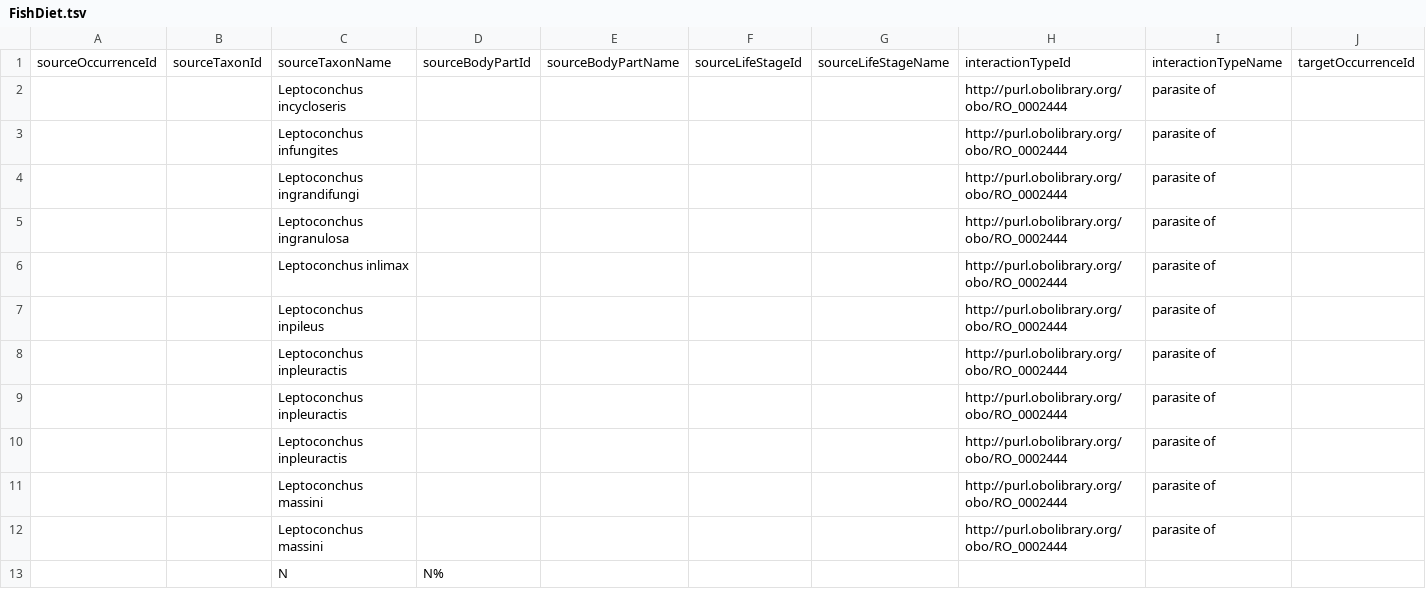
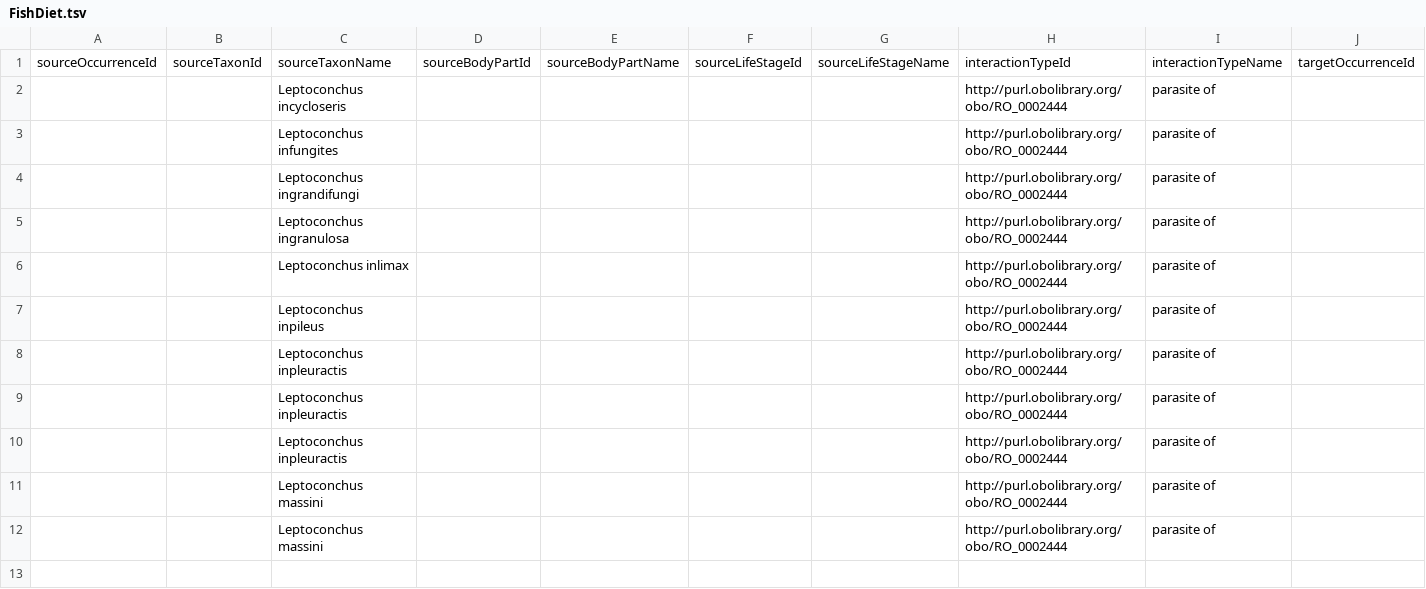
Before and after one commit to ThaoLe20/Practice_Repository, a TSV file: FishDiet.tsv, drawn as a sheet; only a part is shown; rows hold the shown columns only; the diff names each change by its address in the sheet, - before the commit and + after, or states it on an @@ line.

Commit message:
Update FishDiet.tsv

```diff
--- a/FishDiet.tsv
+++ b/FishDiet.tsv
-row 13:  |  | N | N%
```
